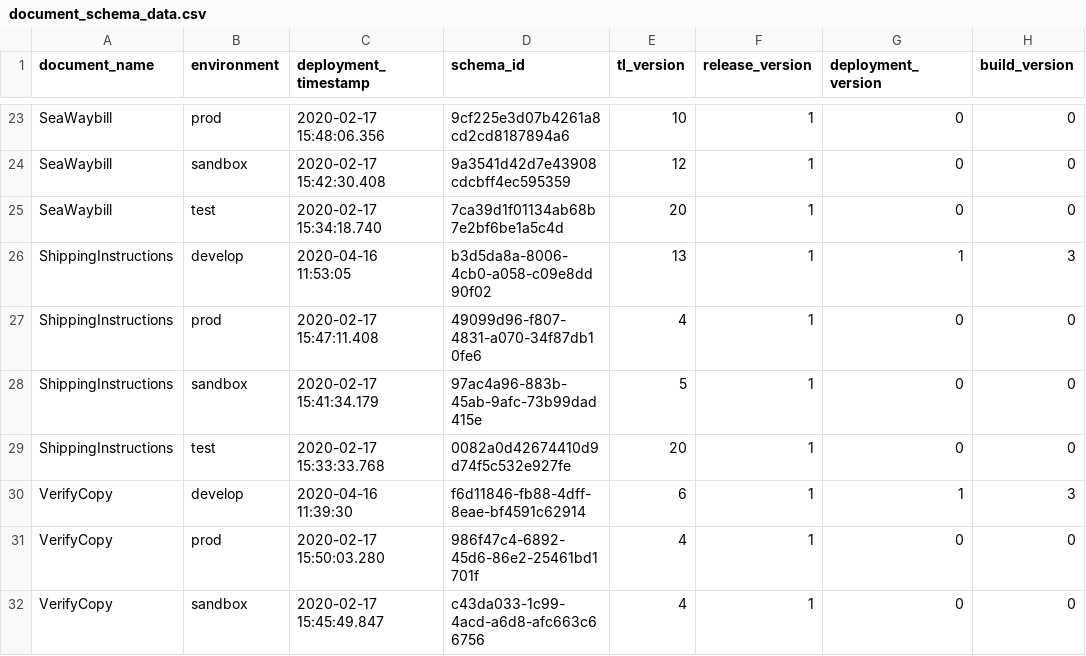
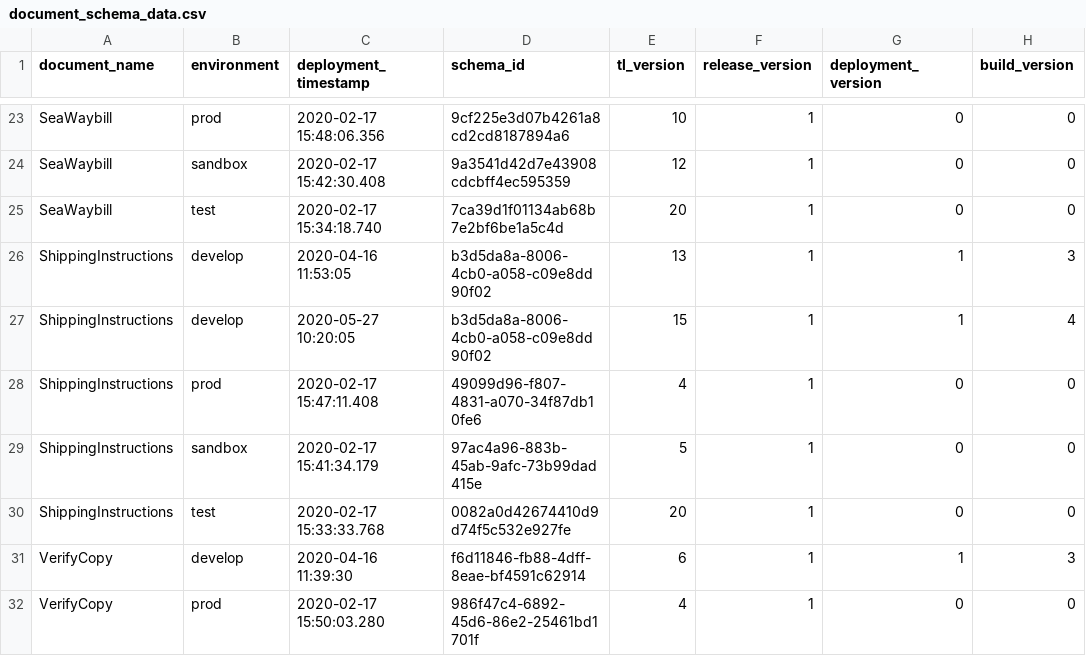
Before and after one commit to Eman-Github/Document-Schema-Deployment, a CSV file: document_schema_data.csv, drawn as a sheet; only a part is shown, gaps mark what is left out; the shorter side is filled out with more unchanged rows; the diff names each change by its address in the sheet, - before the commit and + after, or states it on an @@ line.

Commit message:
Update ShippingInstructions version to 1.1.4

```diff
--- a/document_schema_data.csv
+++ b/document_schema_data.csv
+row 27: ShippingInstructions | develop | 2020-05-27 10:20:05 | b3d5da8a-8006-4cb0-a058-c09e8dd90f02 | 15 | 1 | 1 | 4
```
